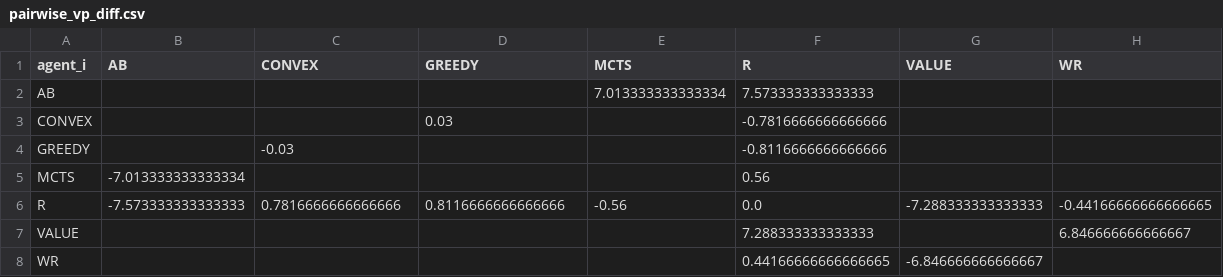
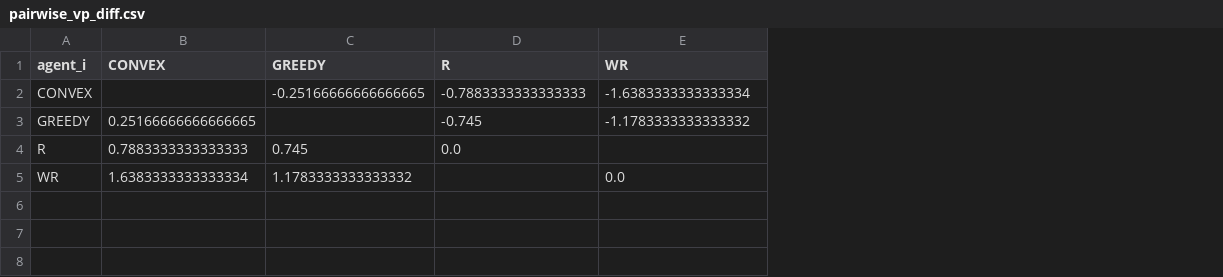
Before and after one commit to rheask8246/CSE203B_ConvexCatan, a CSV file: results/analysis/pairwise_vp_diff.csv, drawn as a sheet; removed rows and columns are numbered as before the commit, all else as after; the diff names each change by its address in the sheet, - before the commit and + after, or states it on an @@ line.

```diff
--- a/results/analysis/pairwise_vp_diff.csv
+++ b/results/analysis/pairwise_vp_diff.csv
-column B (AB), row 6: -7.573333333333333
-column E (MCTS), row 6: -0.56
-column G (VALUE), row 6: -7.288333333333333; row 8: -6.846666666666667
-row 2: AB |  |  |  | 7.013333333333334 | 7.573333333333333
-C2 (GREEDY): 0.03
+C2 (GREEDY): -0.25166666666666665
-D2 (R): -0.7816666666666666
+D2 (R): -0.7883333333333333
-E2 (WR): (empty)
+E2 (WR): -1.6383333333333334
-B3 (CONVEX): -0.03
+B3 (CONVEX): 0.25166666666666665
-D3 (R): -0.8116666666666666
+D3 (R): -0.745
-E3 (WR): (empty)
+E3 (WR): -1.1783333333333332
-row 5: MCTS | -7.013333333333334 |  |  |  | 0.56
-B4 (CONVEX): 0.7816666666666666
+B4 (CONVEX): 0.7883333333333333
-C4 (GREEDY): 0.8116666666666666
+C4 (GREEDY): 0.745
-E4 (WR): -0.44166666666666665
+E4 (WR): (empty)
-row 7: VALUE |  |  |  |  | 7.288333333333333 |  | 6.846666666666667
-B5 (CONVEX): (empty)
+B5 (CONVEX): 1.6383333333333334
-C5 (GREEDY): (empty)
+C5 (GREEDY): 1.1783333333333332
-D5 (R): 0.44166666666666665
+D5 (R): (empty)
-E5 (WR): (empty)
+E5 (WR): 0.0
```
Also changed, not shown: results/analysis/agent_summary.csv, results/analysis/game_summary.csv, 19 other files.
